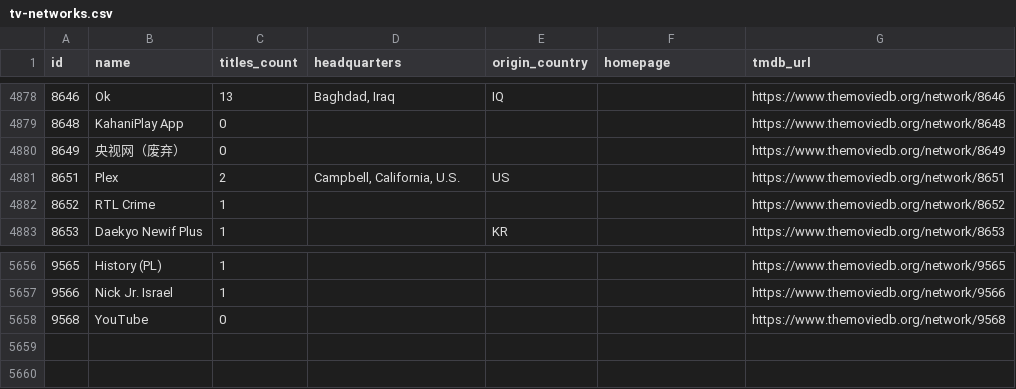
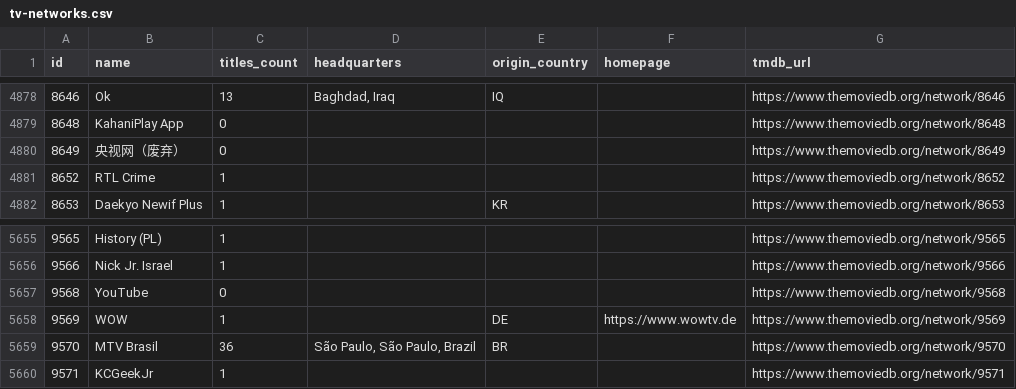
Before and after one commit to davecollections/tmdb-id-lookup, a CSV file: data/tv-networks.csv, drawn as a sheet; only a part is shown, gaps mark what is left out; removed rows and columns are numbered as before the commit, all else as after; the diff names each change by its address in the sheet, - before the commit and + after, or states it on an @@ line.

```diff
--- a/data/tv-networks.csv
+++ b/data/tv-networks.csv
-row 4881: 8651 | Plex | 2 | Campbell, California, U.S. | US |  | https://www.themoviedb.org/network/8651
+row 5658: 9569 | WOW | 1 |  | DE | https://www.wowtv.de | https://www.themoviedb.org/network/9569
+row 5659: 9570 | MTV Brasil | 36 | São Paulo, São Paulo, Brazil | BR |  | https://www.themoviedb.org/network/9570
+row 5660: 9571 | KCGeekJr | 1 |  |  |  | https://www.themoviedb.org/network/9571
```
Also changed, not shown: 3 other files.
